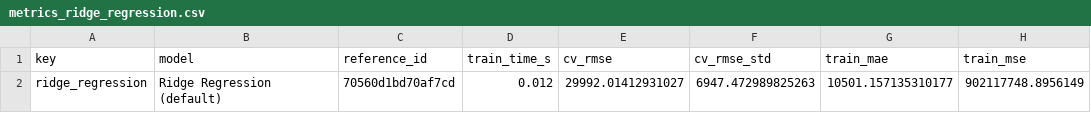
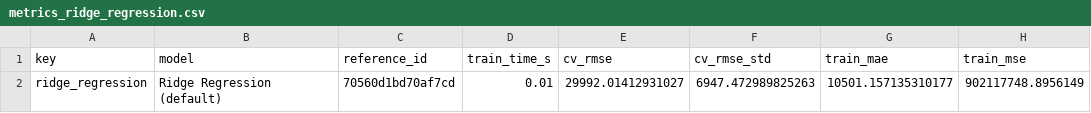
Before and after one commit to PihuCodeTech/House-Rent-Prediction-System, a CSV file: reports/final/metrics/metrics_ridge_regression.csv, drawn as a sheet; only a part is shown; the diff names each change by its address in the sheet, - before the commit and + after, or states it on an @@ line.

Commit message:
Update reports/final/metrics/metrics_ridge_regression.csv

```diff
--- a/reports/final/metrics/metrics_ridge_regression.csv
+++ b/reports/final/metrics/metrics_ridge_regression.csv
-D2 (train_time_s): 0.012
+D2 (train_time_s): 0.01
```
